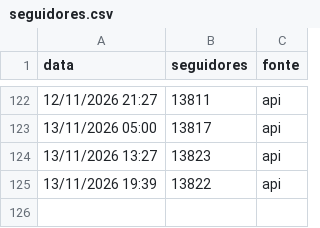
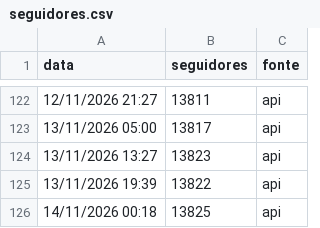
Before and after one commit to gabrielduartefaria26-lab/cortes-agendador, a CSV file: seguidores.csv, drawn as a sheet; only a part is shown, gaps mark what is left out; the diff names each change by its address in the sheet, - before the commit and + after, or states it on an @@ line.

Commit message:
seguidores: 2026-11-14T03:18

```diff
--- a/seguidores.csv
+++ b/seguidores.csv
+row 126: 14/11/2026 00:18 | 13825 | api
```
